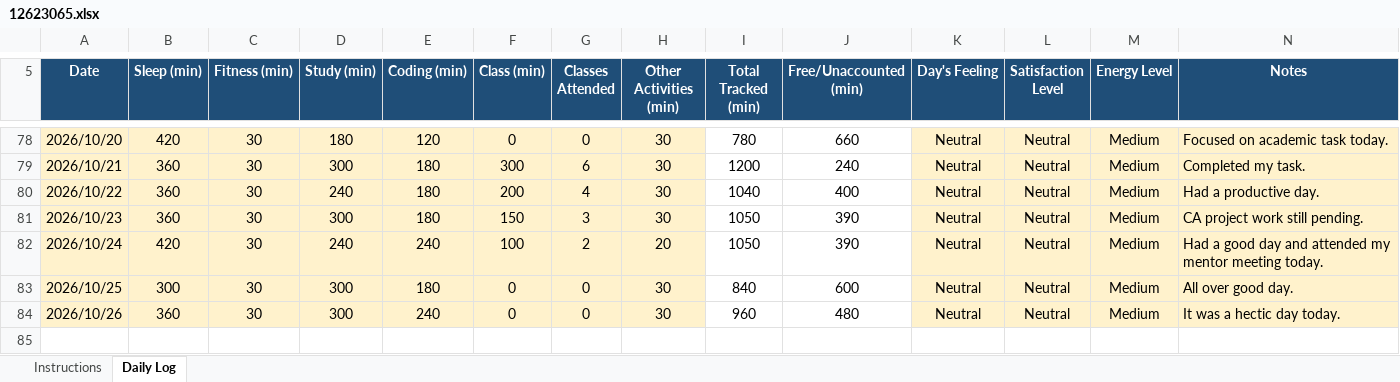
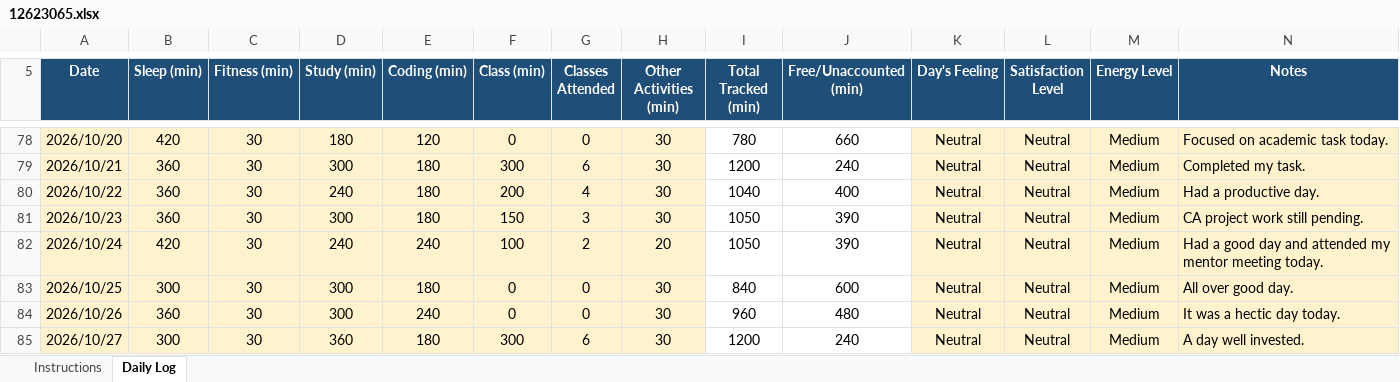
Before and after one commit to litikathakur927-cloud/CAP776, an Excel workbook: 12623065.xlsx, sheet Daily Log, drawn as a sheet; only a part is shown, gaps mark what is left out; values as stored, in another font and other column widths than the file's, no borders; conditional formats not drawn; the diff names each change by its address in the sheet, - before the commit and + after, or states it on an @@ line.

Commit message:
Daily routine

```diff
--- a/12623065.xlsx (sheet Daily Log)
+++ b/12623065.xlsx (sheet Daily Log)
+row 85: 2026/10/27 | 300 | 30 | 360 | 180 | 300 | 6 | 30 | 1200 | 240 | Neutral | Neutral | Medium | A day well invested.
```
